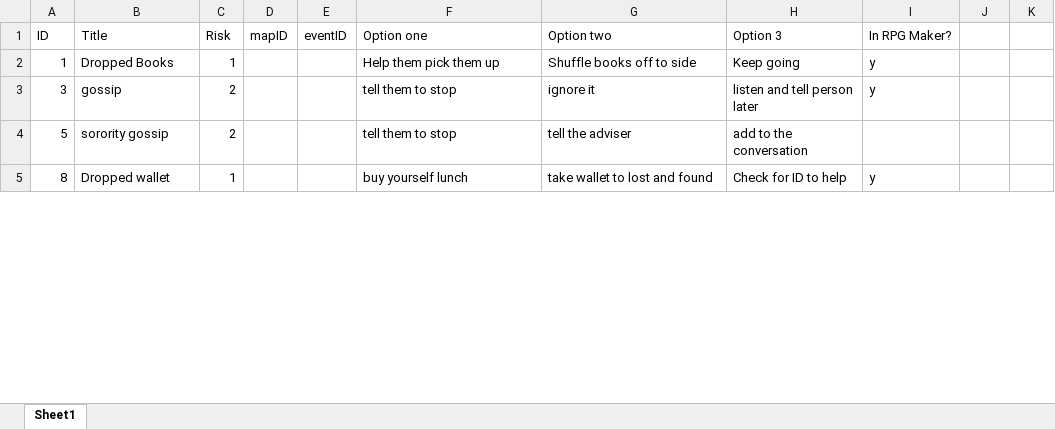
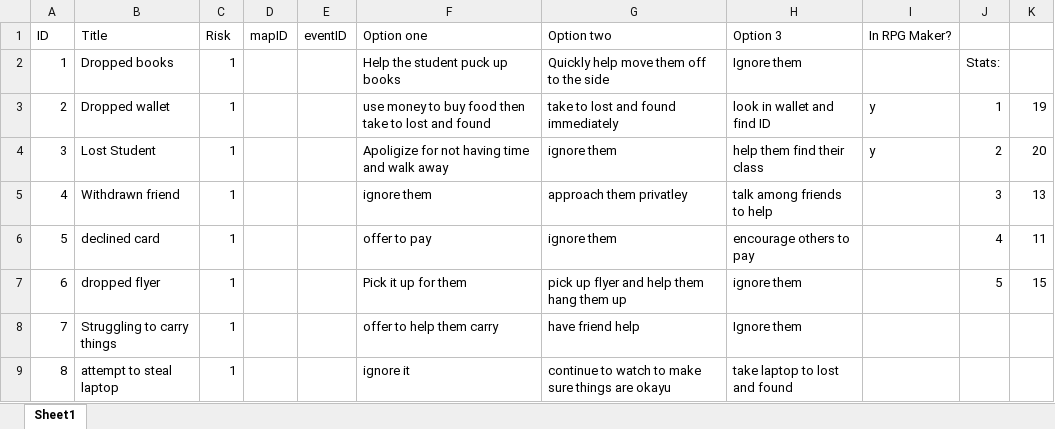
Before and after one commit to Chasers115/SeniorDesign480, an Excel workbook: Bystander Intervention/MetaData/MetaData.xlsx, sheet Sheet1, drawn as a sheet; only a part is shown; values as stored, in another font and other column widths than the file's, no cell formats; addresses are those after the commit; the diff covers the shown part only; the diff names each change by its address in the sheet, - before the commit and + after, or states it on an @@ line.

Commit message:
Updated Excel Sheet
I have the excel sheet for meta data pretty much finished for now.

```diff
--- a/Bystander Intervention/MetaData/MetaData.xlsx (sheet Sheet1)
+++ b/Bystander Intervention/MetaData/MetaData.xlsx (sheet Sheet1)
-B2 (Title): Dropped Books
+B2 (Title): Dropped books
-F2 (Option one): Help them pick them up
+F2 (Option one): Help the student puck up books
-G2 (Option two): Shuffle books off to side
+G2 (Option two): Quickly help move them off to the side
-H2 (Option 3): Keep going
+H2 (Option 3): Ignore them
-I2 (In RPG Maker?): y
+I2 (In RPG Maker?): (empty)
-J2: (empty)
+J2: Stats:
+row 3: 2 | Dropped wallet | 1 |  |  | use money to buy food then take to lost and found | take to lost and found immediately | look in wallet and find ID | y | 1 | 19
-B4 (Title): gossip
+B4 (Title): Lost Student
-C4 (Risk): 2
+C4 (Risk): 1
-F4 (Option one): tell them to stop
+F4 (Option one): Apoligize for not having time and walk away
-G4 (Option two): ignore it
+G4 (Option two): ignore them
-H4 (Option 3): listen and tell person later
+H4 (Option 3): help them find their class
-J4: (empty)
+J4: 2
-K4: (empty)
+K4: 20
+row 5: 4 | Withdrawn friend | 1 |  |  | ignore them | approach them privatley | talk among friends to help |  | 3 | 13
-B6 (Title): sorority gossip
+B6 (Title): declined card
-C6 (Risk): 2
+C6 (Risk): 1
-F6 (Option one): tell them to stop
+F6 (Option one): offer to pay
-G6 (Option two): tell the adviser
+G6 (Option two): ignore them
-H6 (Option 3): add to the conversation
+H6 (Option 3): encourage others to pay
-J6: (empty)
+J6: 4
-K6: (empty)
+K6: 11
+row 7: 6 | dropped flyer | 1 |  |  | Pick it up for them | pick up flyer and help them hang them up | ignore them |  | 5 | 15
+row 8: 7 | Struggling to carry things | 1 |  |  | offer to help them carry | have friend help | Ignore them
-B9 (Title): Dropped wallet
+B9 (Title): attempt to steal laptop
-F9 (Option one): buy yourself lunch
+F9 (Option one): ignore it
-G9 (Option two): take wallet to lost and found
+G9 (Option two): continue to watch to make sure things are okayu
-H9 (Option 3): Check for ID to help
+H9 (Option 3): take laptop to lost and found
-I9 (In RPG Maker?): y
+I9 (In RPG Maker?): (empty)
```
Also changed, not shown: 41 added rows, 9 removed rows and 147 edited cells elsewhere in this sheet, cell formats.
